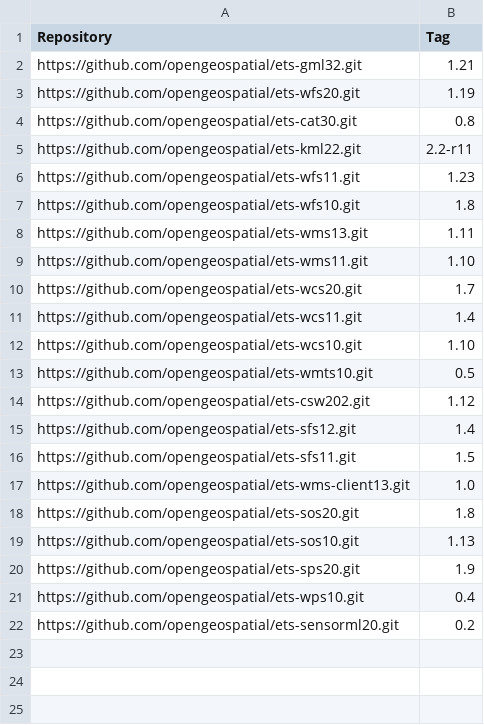
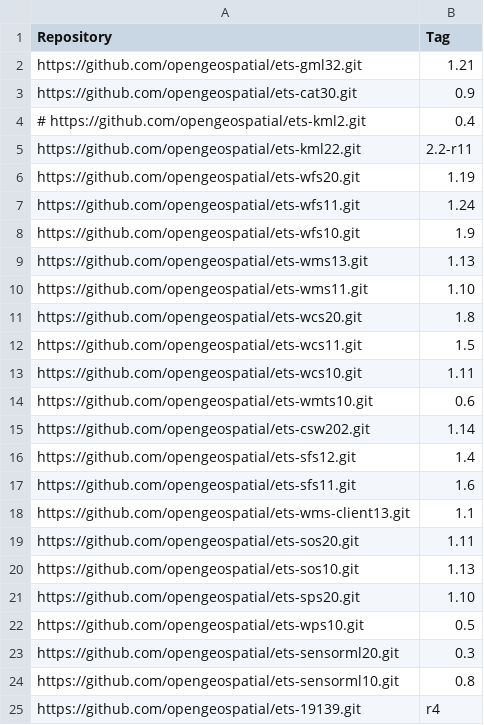
Before and after one commit to Rhynchocephale/ets-resources-plus-custom, a CSV file: src/main/config/ctl-scripts-release.csv, drawn as a sheet.

Commit message:
Include latest ETS releases; remove obsolete config file

```diff
--- a/src/main/config/ctl-scripts-release.csv
+++ b/src/main/config/ctl-scripts-release.csv
@@ -2,21 +2,24 @@ Repository,Tag
 https://github.com/opengeospatial/ets-gml32.git,1.21
+https://github.com/opengeospatial/ets-cat30.git,0.9
+# https://github.com/opengeospatial/ets-kml2.git,0.4
+https://github.com/opengeospatial/ets-kml22.git,2.2-r11
 https://github.com/opengeospatial/ets-wfs20.git,1.19
-https://github.com/opengeospatial/ets-cat30.git,0.8
-https://github.com/opengeospatial/ets-kml22.git,2.2-r11
-https://github.com/opengeospatial/ets-wfs11.git,1.23
-https://github.com/opengeospatial/ets-wfs10.git,1.8
-https://github.com/opengeospatial/ets-wms13.git,1.11
+https://github.com/opengeospatial/ets-wfs11.git,1.24
+https://github.com/opengeospatial/ets-wfs10.git,1.9
+https://github.com/opengeospatial/ets-wms13.git,1.13
 https://github.com/opengeospatial/ets-wms11.git,1.10
-https://github.com/opengeospatial/ets-wcs20.git,1.7
-https://github.com/opengeospatial/ets-wcs11.git,1.4
-https://github.com/opengeospatial/ets-wcs10.git,1.10
-https://github.com/opengeospatial/ets-wmts10.git,0.5
-https://github.com/opengeospatial/ets-csw202.git,1.12
+https://github.com/opengeospatial/ets-wcs20.git,1.8
+https://github.com/opengeospatial/ets-wcs11.git,1.5
+https://github.com/opengeospatial/ets-wcs10.git,1.11
+https://github.com/opengeospatial/ets-wmts10.git,0.6
+https://github.com/opengeospatial/ets-csw202.git,1.14
 https://github.com/opengeospatial/ets-sfs12.git,1.4
-https://github.com/opengeospatial/ets-sfs11.git,1.5
-https://github.com/opengeospatial/ets-wms-client13.git,1.0
-https://github.com/opengeospatial/ets-sos20.git,1.8
+https://github.com/opengeospatial/ets-sfs11.git,1.6
+https://github.com/opengeospatial/ets-wms-client13.git,1.1
+https://github.com/opengeospatial/ets-sos20.git,1.11
 https://github.com/opengeospatial/ets-sos10.git,1.13
-https://github.com/opengeospatial/ets-sps20.git,1.9
-https://github.com/opengeospatial/ets-wps10.git,0.4
-https://github.com/opengeospatial/ets-sensorml20.git,0.2
+https://github.com/opengeospatial/ets-sps20.git,1.10
+https://github.com/opengeospatial/ets-wps10.git,0.5
+https://github.com/opengeospatial/ets-sensorml20.git,0.3
+https://github.com/opengeospatial/ets-sensorml10.git,0.8
+https://github.com/opengeospatial/ets-19139.git,r4
```
Also changed, not shown: 2 other files.
